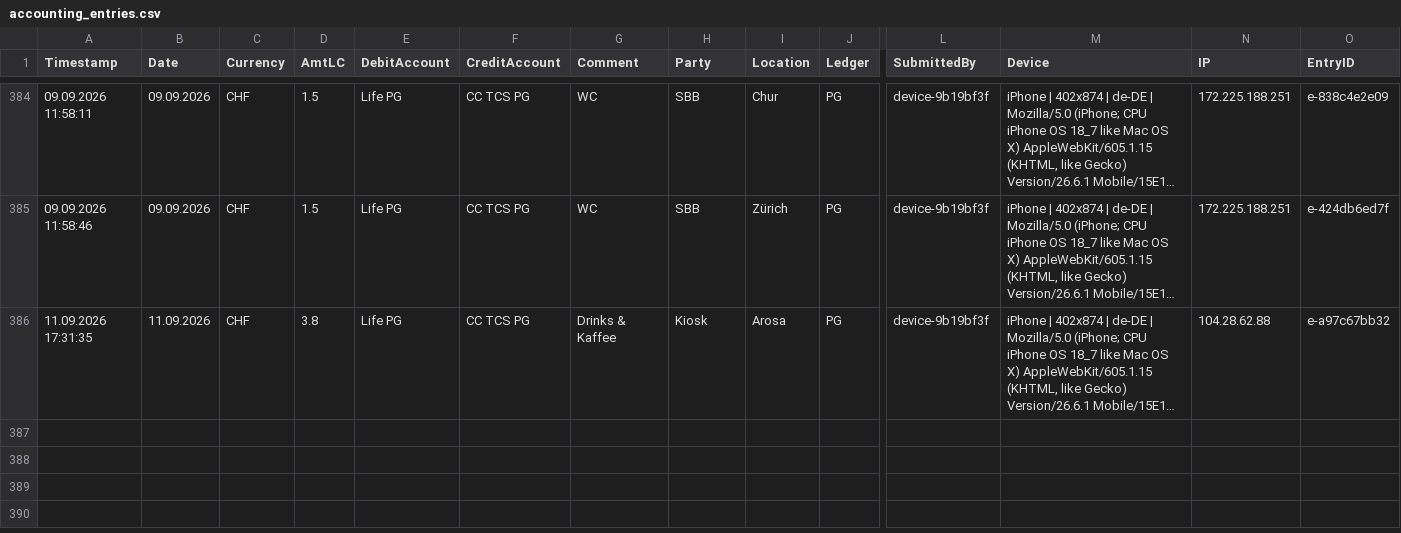
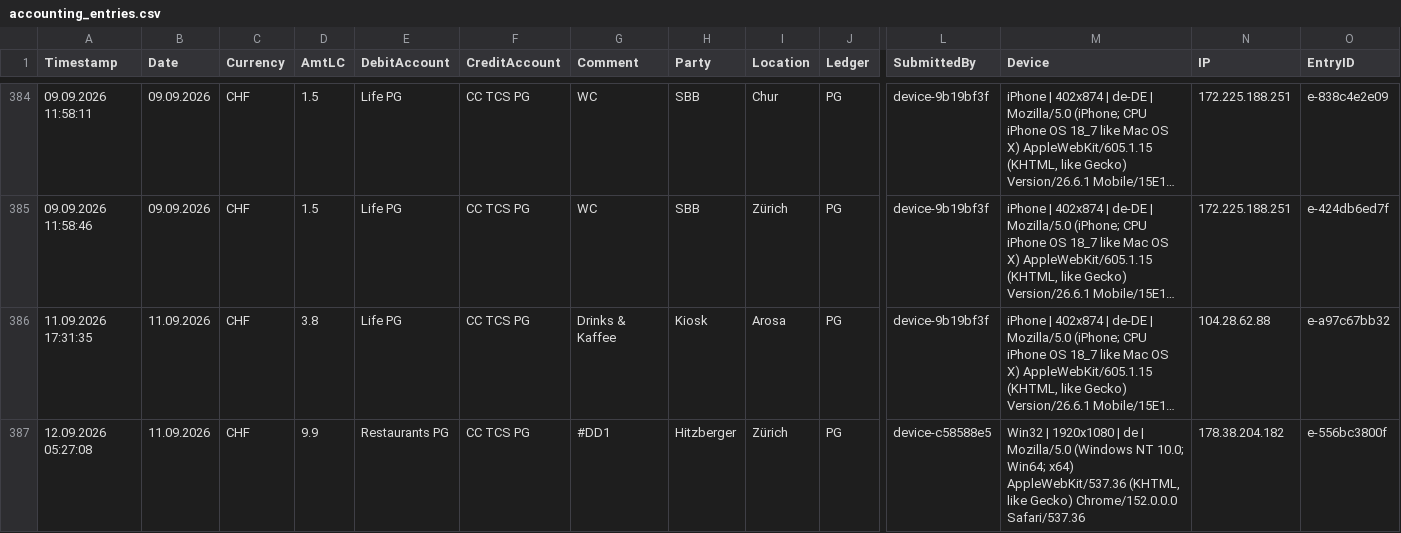
Before and after one commit to Munotstadt/accountingdatacollector, a CSV file: accounting_entries.csv, drawn as a sheet; only a part is shown, gaps mark what is left out; long unchanged cells end in …; rows hold the shown columns only; the diff names each change by its address in the sheet, - before the commit and + after, or states it on an @@ line.

Commit message:
Add ledger entry 11.09.2026 · Hitzberger · CHF 9.9

```diff
--- a/accounting_entries.csv
+++ b/accounting_entries.csv
+row 387: 12.09.2026 05:27:08 | 11.09.2026 | CHF | 9.9 | Restaurants PG | CC TCS PG | #DD1 | Hitzberger | Zürich | PG | device-c58588e5 | Win32 | 1920x1080 | de | Mozilla/5.0 (Windows NT 10.0; Win64; x64) AppleWebKit/537.36 (KHTML, like Gecko) Chrome/152.0.0.0 Safari/537.36 | 178.38.204.182 | e-556bc3800f
```
